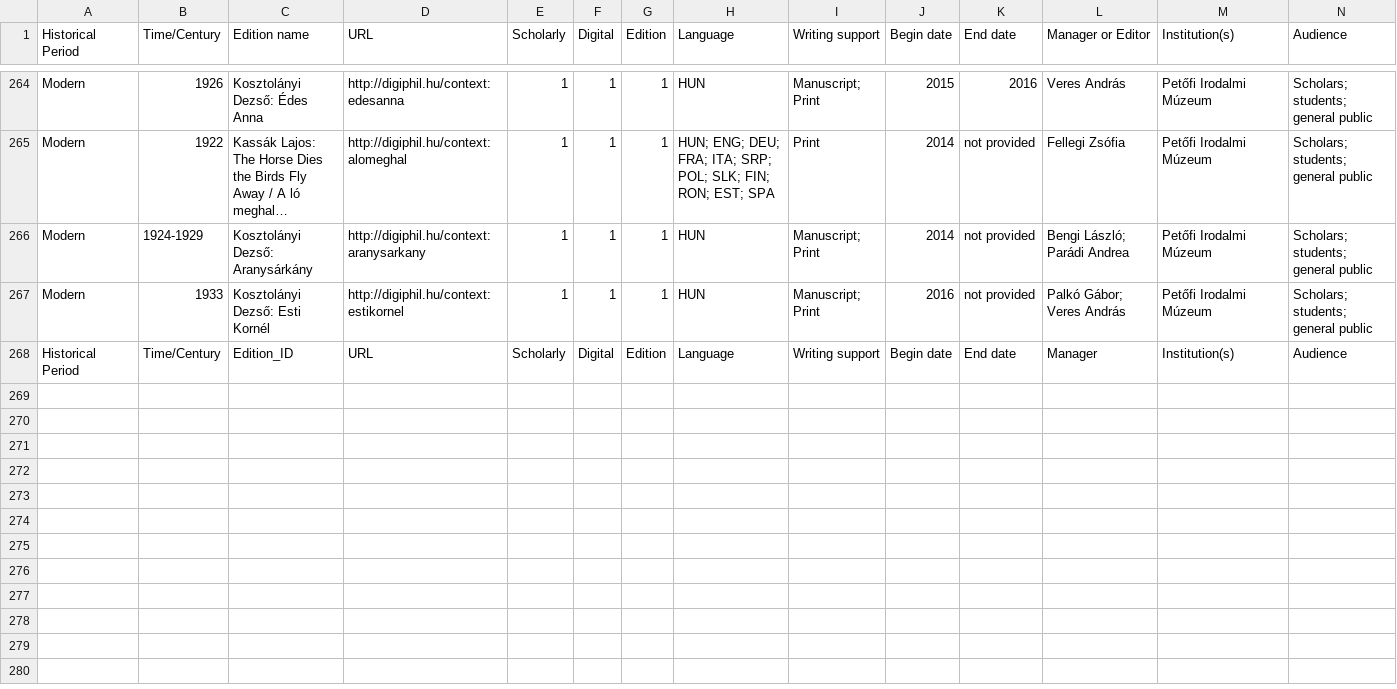
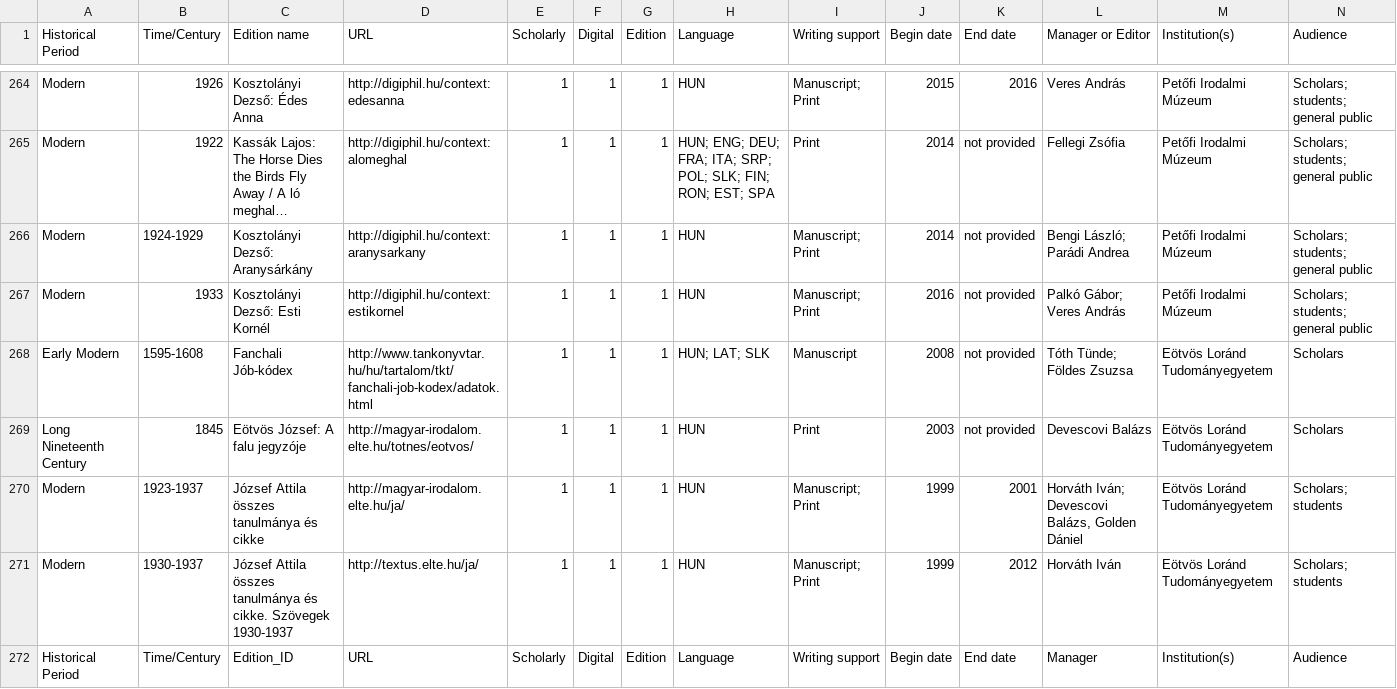
Before and after one commit to gfranzini/digEds_cat, a CSV file: digEds_cat.csv, drawn as a sheet; only a part is shown, gaps mark what is left out; long unchanged cells end in …; rows hold the shown columns only; the diff names each change by its address in the sheet, - before the commit and + after, or states it on an @@ line.

Commit message:
4 new projects added by Szilvia Maróthy

```diff
--- a/digEds_cat.csv
+++ b/digEds_cat.csv
+row 268: Early Modern | 1595-1608 | Fanchali Jób-kódex | http://www.tankonyvtar.hu/hu/tartalom/tkt/fanchali-job-kodex/adatok.html | 1 | 1 | 1 | HUN; LAT; SLK | Manuscript | 2008 | not provided | Tóth Tünde; Földes Zsuzsa | Eötvös Loránd Tudományegyetem | Scholars
+row 269: Long Nineteenth Century | 1845 | Eötvös József: A falu jegyzóje | http://magyar-irodalom.elte.hu/totnes/eotvos/ | 1 | 1 | 1 | HUN | Print | 2003 | not provided | Devescovi Balázs | Eötvös Loránd Tudományegyetem | Scholars
+row 270: Modern | 1923-1937 | József Attila összes tanulmánya és cikke | http://magyar-irodalom.elte.hu/ja/ | 1 | 1 | 1 | HUN | Manuscript; Print | 1999 | 2001 | Horváth Iván; Devescovi Balázs, Golden Dániel | Eötvös Loránd Tudományegyetem | Scholars; students
+row 271: Modern | 1930-1937 | József Attila összes tanulmánya és cikke. Szövegek 1930-1937 | http://textus.elte.hu/ja/ | 1 | 1 | 1 | HUN | Manuscript; Print | 1999 | 2012 | Horváth Iván | Eötvös Loránd Tudományegyetem | Scholars; students
```
